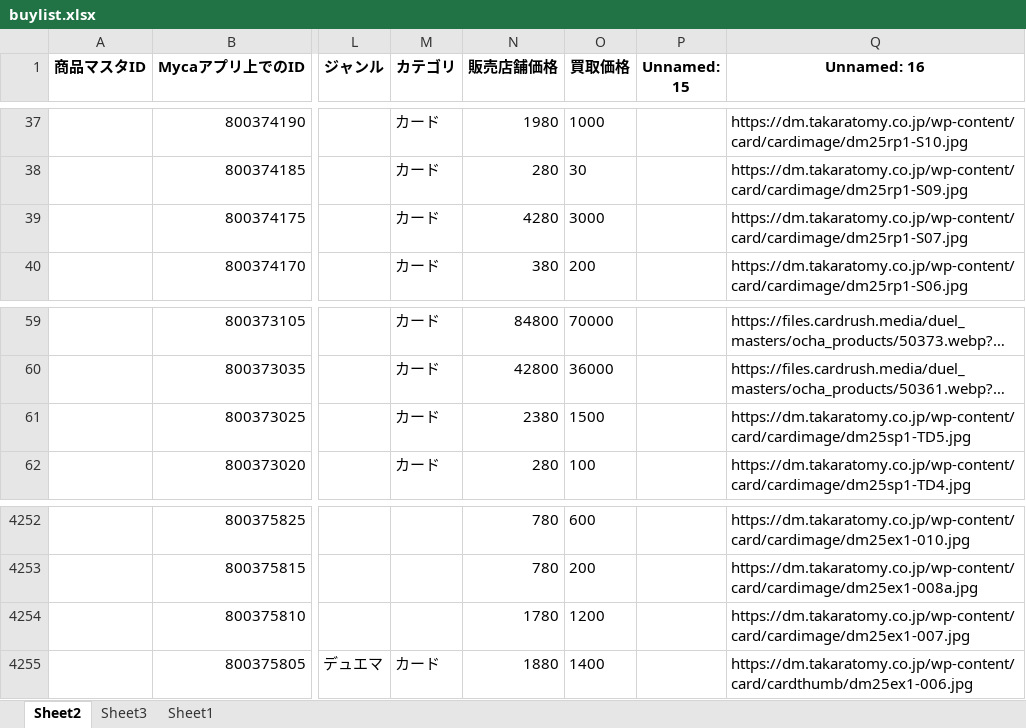
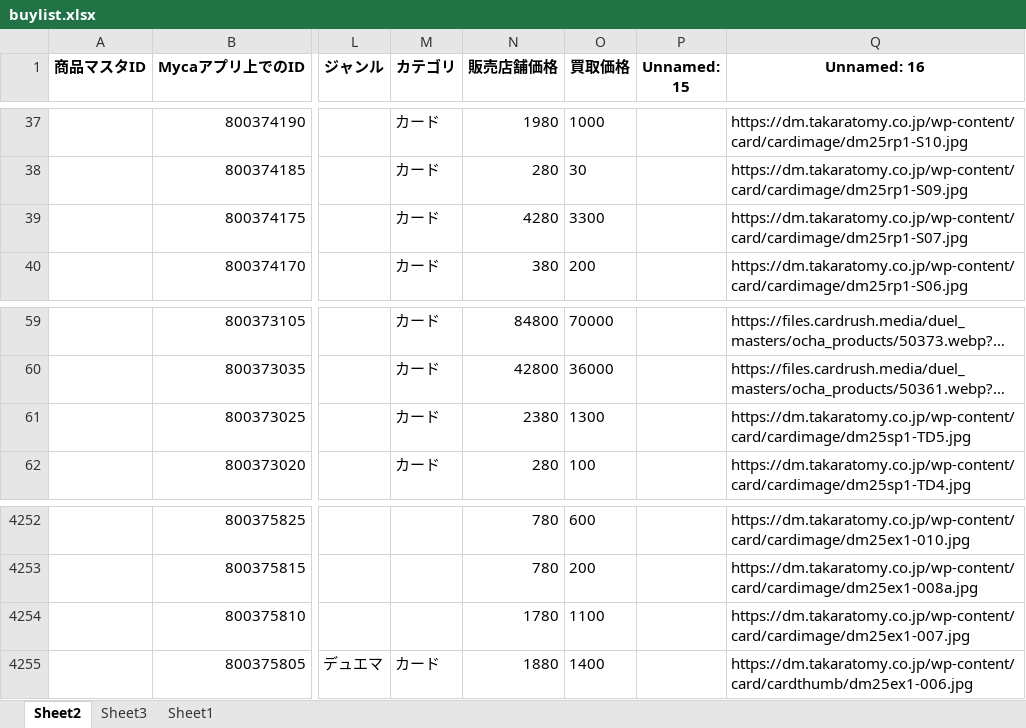
Before and after one commit to climaxcard/climax, an Excel workbook: buylist.xlsx, sheet Sheet2, drawn as a sheet; only a part is shown, gaps mark what is left out; long unchanged cells end in …; values as stored, in another font and other column widths than the file's, no borders; the diff names each change by its address in the sheet, - before the commit and + after, or states it on an @@ line.

Commit message:
update buylist 2025/08/30 15:09

```diff
--- a/buylist.xlsx (sheet Sheet2)
+++ b/buylist.xlsx (sheet Sheet2)
-O39 (買取価格): 3000
+O39 (買取価格): 3300
-O61 (買取価格): 1500
+O61 (買取価格): 1300
-O4254 (買取価格): 1200
+O4254 (買取価格): 1100
```
Also changed, not shown: 4 other files.
